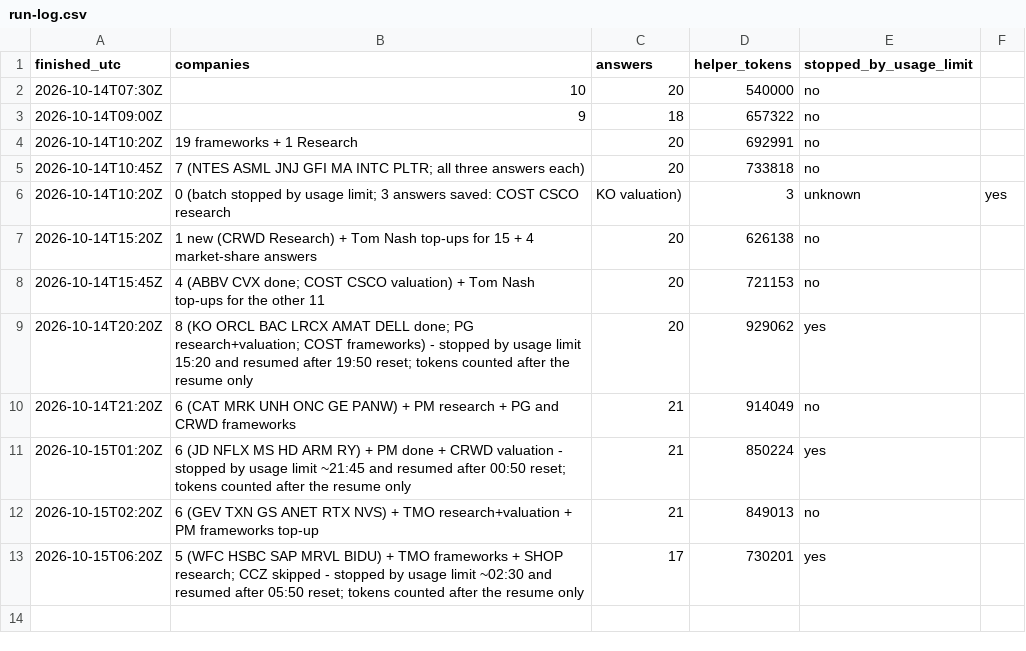
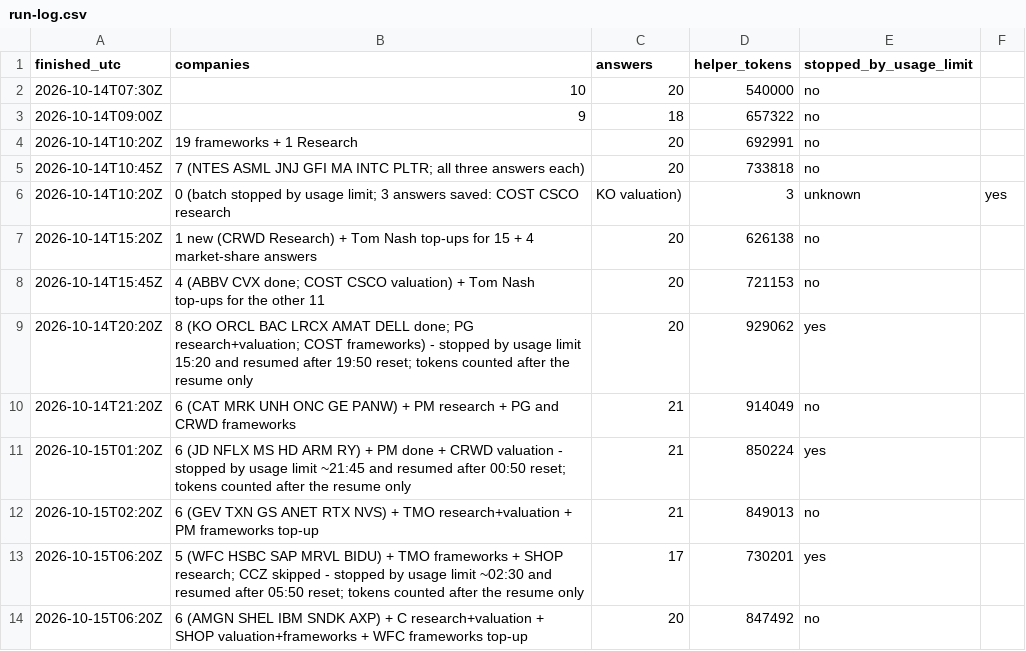
Before and after one commit to Nicko8e/rawresearch-site, a CSV file: tools/run-log.csv, drawn as a sheet; the diff names each change by its address in the sheet, - before the commit and + after, or states it on an @@ line.

```diff
--- a/tools/run-log.csv
+++ b/tools/run-log.csv
+row 14: 2026-10-15T06:20Z | 6 (AMGN SHEL IBM SNDK AXP) + C research+valuation + SHOP valuation+frameworks + WFC frameworks top-up | 20 | 847492 | no
```
Also changed, not shown: 20 other files.
